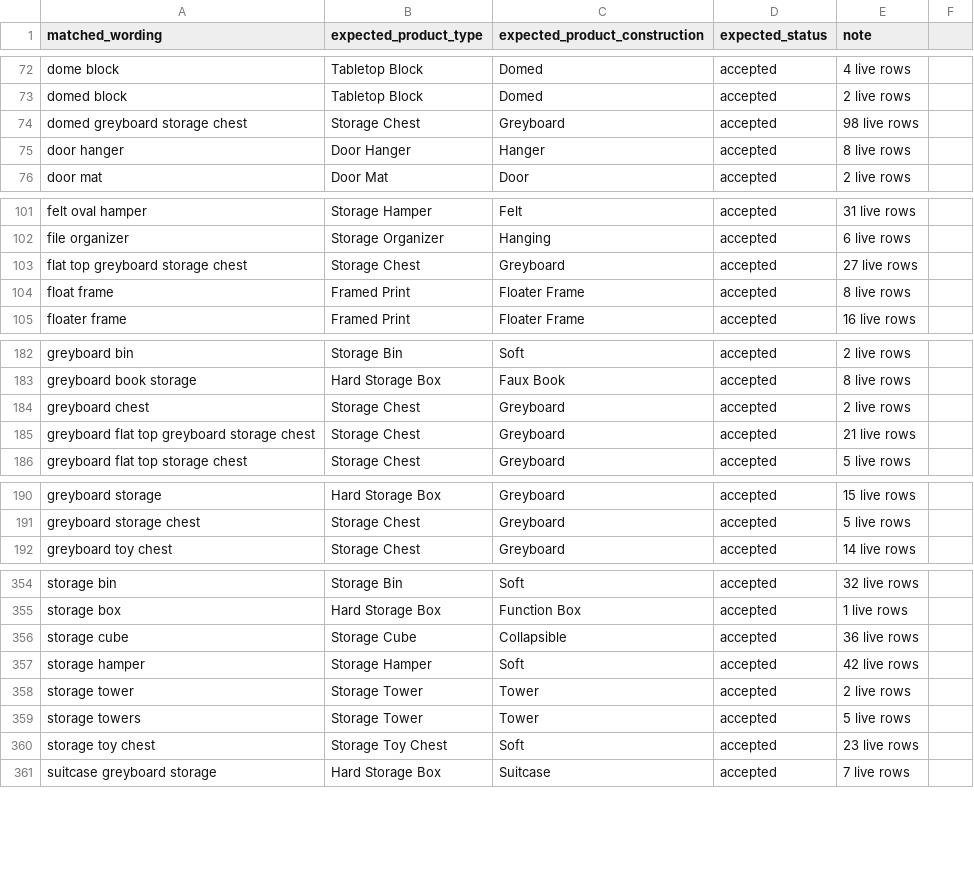
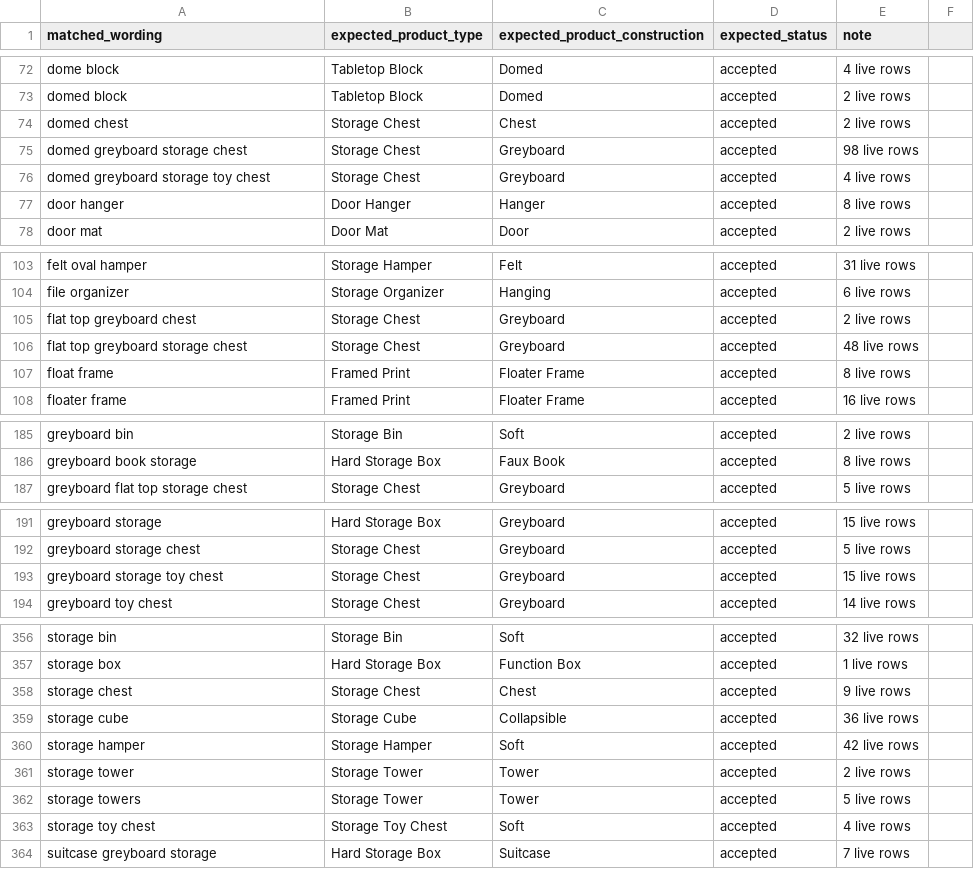
Before and after one commit to popcre/shared-db, a CSV file: tools/product_type_reader/gold/labels.csv, drawn as a sheet; only a part is shown, gaps mark what is left out; the diff covers the shown part only.

```diff
--- a/tools/product_type_reader/gold/labels.csv
+++ b/tools/product_type_reader/gold/labels.csv
@@ -73,3 +73,5 @@ dome block,Tabletop Block,Domed,accepted,4 live rows
 domed block,Tabletop Block,Domed,accepted,2 live rows
+domed chest,Storage Chest,Chest,accepted,2 live rows
 domed greyboard storage chest,Storage Chest,Greyboard,accepted,98 live rows
+domed greyboard storage toy chest,Storage Chest,Greyboard,accepted,4 live rows
 door hanger,Door Hanger,Hanger,accepted,8 live rows
@@ -102,3 +104,4 @@ felt oval hamper,Storage Hamper,Felt,accepted,31 live rows
 file organizer,Storage Organizer,Hanging,accepted,6 live rows
-flat top greyboard storage chest,Storage Chest,Greyboard,accepted,27 live rows
+flat top greyboard chest,Storage Chest,Greyboard,accepted,2 live rows
+flat top greyboard storage chest,Storage Chest,Greyboard,accepted,48 live rows
 float frame,Framed Print,Floater Frame,accepted,8 live rows
@@ -183,4 +186,2 @@ greyboard bin,Storage Bin,Soft,accepted,2 live rows
 greyboard book storage,Hard Storage Box,Faux Book,accepted,8 live rows
-greyboard chest,Storage Chest,Greyboard,accepted,2 live rows
-greyboard flat top greyboard storage chest,Storage Chest,Greyboard,accepted,21 live rows
 greyboard flat top storage chest,Storage Chest,Greyboard,accepted,5 live rows
@@ -191,2 +192,3 @@ greyboard storage,Hard Storage Box,Greyboard,accepted,15 live rows
 greyboard storage chest,Storage Chest,Greyboard,accepted,5 live rows
+greyboard storage toy chest,Storage Chest,Greyboard,accepted,15 live rows
 greyboard toy chest,Storage Chest,Greyboard,accepted,14 live rows
@@ -355,2 +357,3 @@ storage bin,Storage Bin,Soft,accepted,32 live rows
 storage box,Hard Storage Box,Function Box,accepted,1 live rows
+storage chest,Storage Chest,Chest,accepted,9 live rows
 storage cube,Storage Cube,Collapsible,accepted,36 live rows
@@ -359,3 +362,3 @@ storage tower,Storage Tower,Tower,accepted,2 live rows
 storage towers,Storage Tower,Tower,accepted,5 live rows
-storage toy chest,Storage Toy Chest,Soft,accepted,23 live rows
+storage toy chest,Storage Toy Chest,Soft,accepted,4 live rows
 suitcase greyboard storage,Hard Storage Box,Suitcase,accepted,7 live rows
```
Also changed, not shown: 5 edited cells elsewhere in this file, 8 other files.
